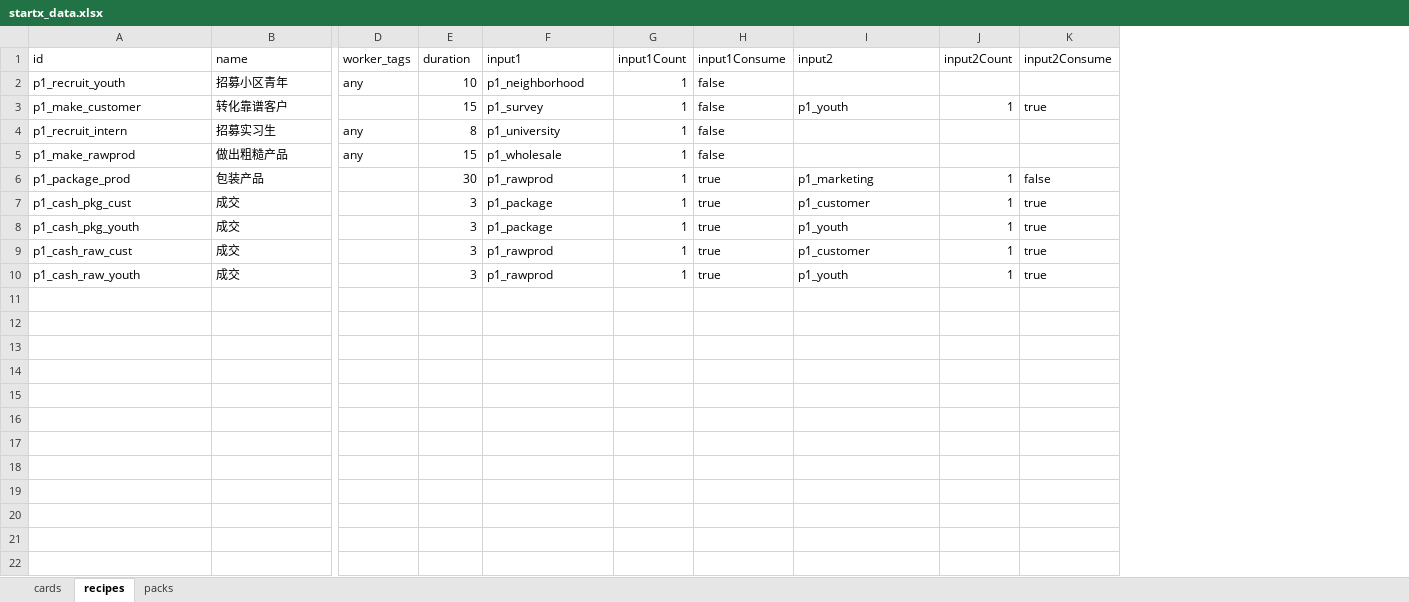
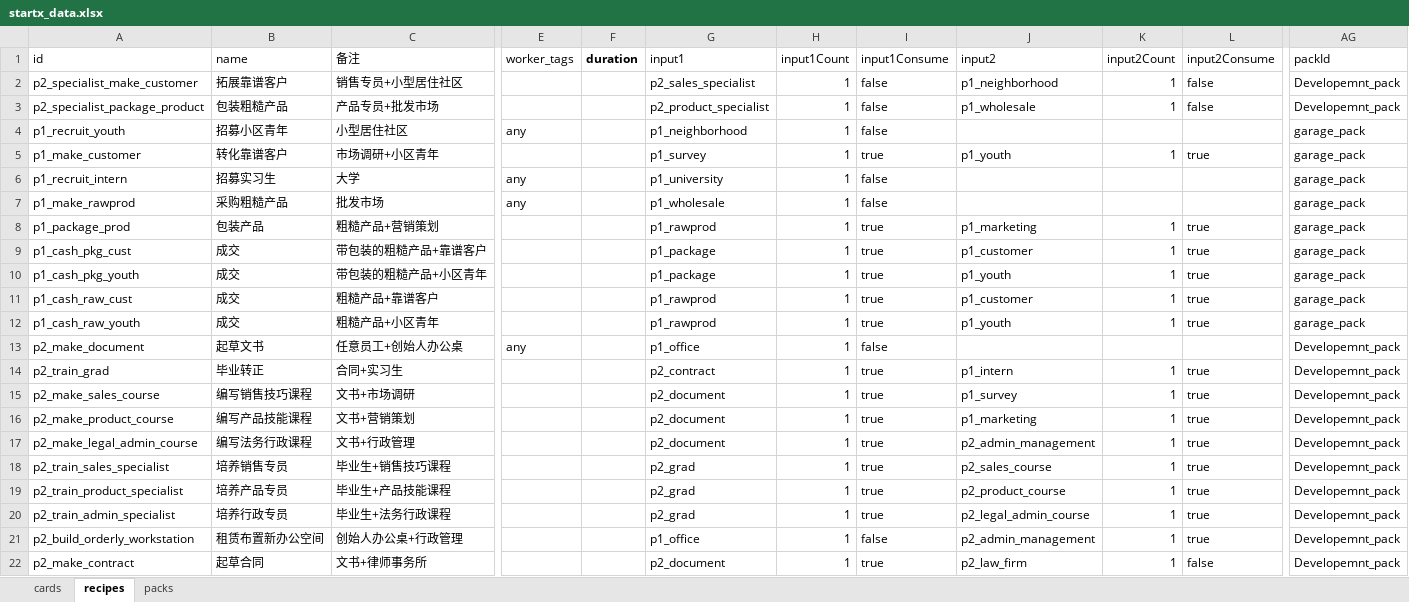
Before and after one commit to Frankfromfuture/StartX, an Excel workbook: game/data/startx_data.xlsx, sheet recipes, drawn as a sheet; only a part is shown, gaps mark what is left out; values as stored, in another font and other column widths than the file's, no borders; addresses are those after the commit; rows hold the shown columns only; the diff names each change by its address in the sheet, - before the commit and + after, or states it on an @@ line.

```diff
--- a/game/data/startx_data.xlsx (sheet recipes)
+++ b/game/data/startx_data.xlsx (sheet recipes)
+column C (备注), rows 4-12: 小型居住社区 | 市场调研+小区青年 | 大学 | 批发市场 | 粗糙产品+营销策划 | 带包装的粗糙产品+靠谱客户 | 带包装的粗糙产品+小区青年 | 粗糙产品+靠谱客户 | 粗糙产品+小区青年
+column AG (packId), rows 4-12: all garage_pack
-F1 bold: off
+F1 bold: on
+row 2: p2_specialist_make_customer | 拓展靠谱客户 | 销售专员+小型居住社区 |  |  | p2_sales_specialist | 1 | false | p1_neighborhood | 1 | false | Developemnt_pack
+row 3: p2_specialist_package_product | 包装粗糙产品 | 产品专员+批发市场 |  |  | p2_product_specialist | 1 | false | p1_wholesale | 1 | false | Developemnt_pack
-F4 (duration): 10
+F4 (duration): (empty)
-F5 (duration): 15
+F5 (duration): (empty)
-I5 (input1Consume): false
+I5 (input1Consume): true
-F6 (duration): 8
+F6 (duration): (empty)
-B7 (name): 做出粗糙产品
+B7 (name): 采购粗糙产品
-F7 (duration): 15
+F7 (duration): (empty)
-F8 (duration): 30
+F8 (duration): (empty)
-L8 (input2Consume): false
+L8 (input2Consume): true
-F9:F12 (duration): 3
+F9:F12 (duration): (empty)
+row 13: p2_make_document | 起草文书 | 任意员工+创始人办公桌 | any |  | p1_office | 1 | false |  |  |  | Developemnt_pack
+row 14: p2_train_grad | 毕业转正 | 合同+实习生 |  |  | p2_contract | 1 | true | p1_intern | 1 | true | Developemnt_pack
+row 15: p2_make_sales_course | 编写销售技巧课程 | 文书+市场调研 |  |  | p2_document | 1 | true | p1_survey | 1 | true | Developemnt_pack
+row 16: p2_make_product_course | 编写产品技能课程 | 文书+营销策划 |  |  | p2_document | 1 | true | p1_marketing | 1 | true | Developemnt_pack
+row 17: p2_make_legal_admin_course | 编写法务行政课程 | 文书+行政管理 |  |  | p2_document | 1 | true | p2_admin_management | 1 | true | Developemnt_pack
+row 18: p2_train_sales_specialist | 培养销售专员 | 毕业生+销售技巧课程 |  |  | p2_grad | 1 | true | p2_sales_course | 1 | true | Developemnt_pack
+row 19: p2_train_product_specialist | 培养产品专员 | 毕业生+产品技能课程 |  |  | p2_grad | 1 | true | p2_product_course | 1 | true | Developemnt_pack
+row 20: p2_train_admin_specialist | 培养行政专员 | 毕业生+法务行政课程 |  |  | p2_grad | 1 | true | p2_legal_admin_course | 1 | true | Developemnt_pack
+row 21: p2_build_orderly_workstation | 租赁布置新办公空间 | 创始人办公桌+行政管理 |  |  | p1_office | 1 | false | p2_admin_management | 1 | true | Developemnt_pack
+row 22: p2_make_contract | 起草合同 | 文书+律师事务所 |  |  | p2_document | 1 | true | p2_law_firm | 1 | false | Developemnt_pack
```
Also changed, not shown: sheet cards, sheet packs, 25 other files.
